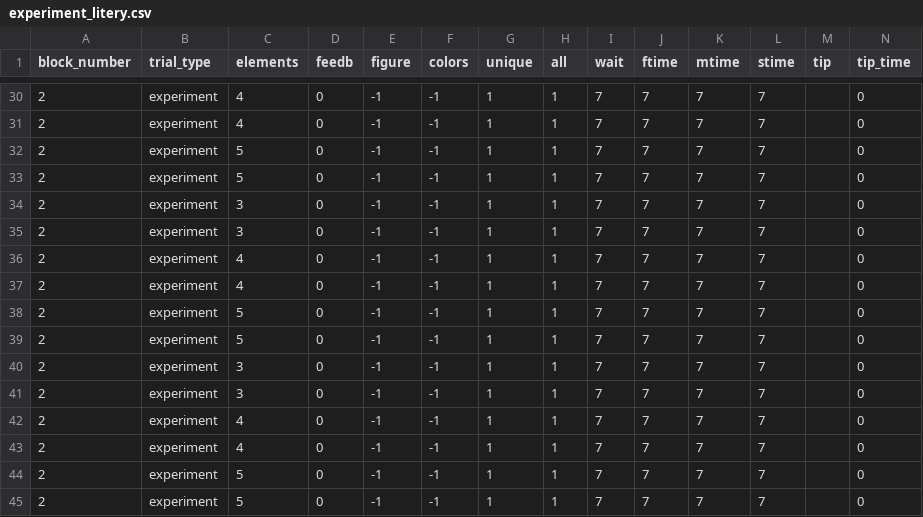
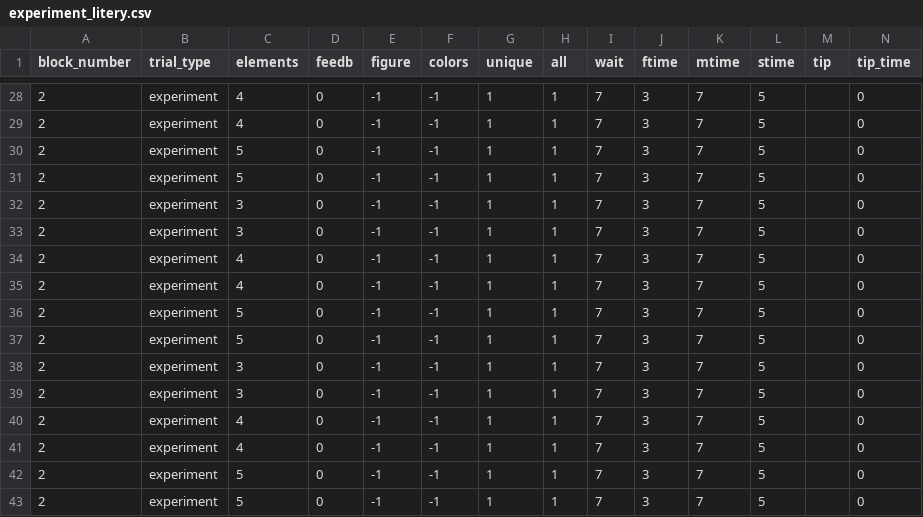
Before and after one commit to ociepkam/WM, a CSV file: experiment_litery.csv, drawn as a sheet; only a part is shown, gaps mark what is left out; the diff covers the shown part only.

```diff
--- a/experiment_litery.csv
+++ b/experiment_litery.csv
@@ -30,16 +28,16 @@ block_number,trial_type,elements,feedb,figure,colors,unique,all,wait,ftime,mtime
-2,experiment,4,0,-1,-1,1,1,7,7,7,7,,0
-2,experiment,4,0,-1,-1,1,1,7,7,7,7,,0
-2,experiment,5,0,-1,-1,1,1,7,7,7,7,,0
-2,experiment,5,0,-1,-1,1,1,7,7,7,7,,0
-2,experiment,3,0,-1,-1,1,1,7,7,7,7,,0
-2,experiment,3,0,-1,-1,1,1,7,7,7,7,,0
-2,experiment,4,0,-1,-1,1,1,7,7,7,7,,0
-2,experiment,4,0,-1,-1,1,1,7,7,7,7,,0
-2,experiment,5,0,-1,-1,1,1,7,7,7,7,,0
-2,experiment,5,0,-1,-1,1,1,7,7,7,7,,0
-2,experiment,3,0,-1,-1,1,1,7,7,7,7,,0
-2,experiment,3,0,-1,-1,1,1,7,7,7,7,,0
-2,experiment,4,0,-1,-1,1,1,7,7,7,7,,0
-2,experiment,4,0,-1,-1,1,1,7,7,7,7,,0
-2,experiment,5,0,-1,-1,1,1,7,7,7,7,,0
-2,experiment,5,0,-1,-1,1,1,7,7,7,7,,0
+2,experiment,4,0,-1,-1,1,1,7,3,7,5,,0
+2,experiment,4,0,-1,-1,1,1,7,3,7,5,,0
+2,experiment,5,0,-1,-1,1,1,7,3,7,5,,0
+2,experiment,5,0,-1,-1,1,1,7,3,7,5,,0
+2,experiment,3,0,-1,-1,1,1,7,3,7,5,,0
+2,experiment,3,0,-1,-1,1,1,7,3,7,5,,0
+2,experiment,4,0,-1,-1,1,1,7,3,7,5,,0
+2,experiment,4,0,-1,-1,1,1,7,3,7,5,,0
+2,experiment,5,0,-1,-1,1,1,7,3,7,5,,0
+2,experiment,5,0,-1,-1,1,1,7,3,7,5,,0
+2,experiment,3,0,-1,-1,1,1,7,3,7,5,,0
+2,experiment,3,0,-1,-1,1,1,7,3,7,5,,0
+2,experiment,4,0,-1,-1,1,1,7,3,7,5,,0
+2,experiment,4,0,-1,-1,1,1,7,3,7,5,,0
+2,experiment,5,0,-1,-1,1,1,7,3,7,5,,0
+2,experiment,5,0,-1,-1,1,1,7,3,7,5,,0
```
Also changed, not shown: 2 removed rows and 48 edited cells elsewhere in this file, experiment_figury.csv, 6 other files.
